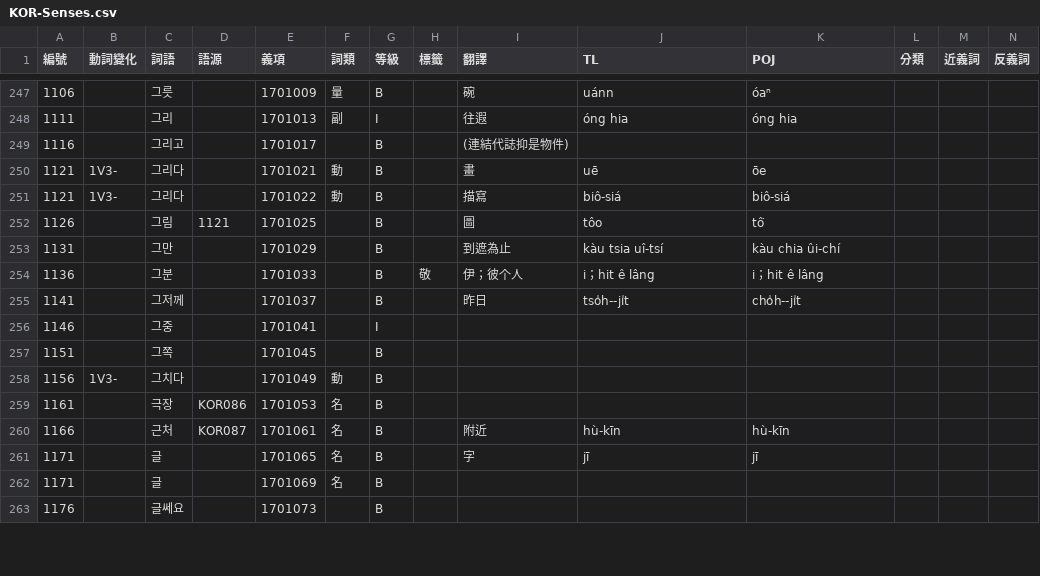
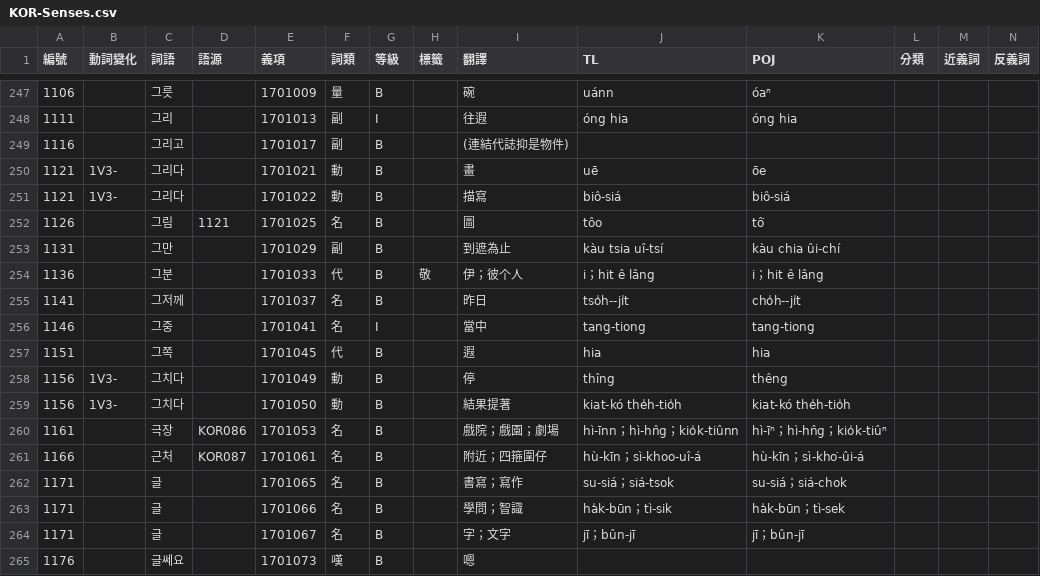
Before and after one commit to haiangdict/HLDKor, a CSV file: data/KOR-Senses.csv, drawn as a sheet; only a part is shown, gaps mark what is left out; addresses are those after the commit; rows hold the shown columns only; the diff covers the shown part only; the diff names each change by its address in the sheet, - before the commit and + after, or states it on an @@ line.

```diff
--- a/data/KOR-Senses.csv
+++ b/data/KOR-Senses.csv
-F249 (詞類): (empty)
+F249 (詞類): 副
-F252 (詞類): (empty)
+F252 (詞類): 名
-F253 (詞類): (empty)
+F253 (詞類): 副
-F254 (詞類): (empty)
+F254 (詞類): 代
-F255:F256 (詞類): (empty)
+F255:F256 (詞類): 名
-I256 (翻譯): (empty)
+I256 (翻譯): 當中
-J256 (TL): (empty)
+J256 (TL): tang-tiong
-K256 (POJ): (empty)
+K256 (POJ): tang-tiong
-F257 (詞類): (empty)
+F257 (詞類): 代
-I257 (翻譯): (empty)
+I257 (翻譯): 遐
-J257 (TL): (empty)
+J257 (TL): hia
-K257 (POJ): (empty)
+K257 (POJ): hia
-I258 (翻譯): (empty)
+I258 (翻譯): 停
-J258 (TL): (empty)
+J258 (TL): thîng
-K258 (POJ): (empty)
+K258 (POJ): thêng
+row 259: 1156 | 1V3- | 그치다 |  | 1701050 | 動 | B |  | 結果提著 | kiat-kó the̍h-tio̍h | kiat-kó the̍h-tio̍h
-I260 (翻譯): (empty)
+I260 (翻譯): 戲院；戲園；劇場
-J260 (TL): (empty)
+J260 (TL): hì-īnn；hì-hn̂g；kio̍k-tiûnn
-K260 (POJ): (empty)
+K260 (POJ): hì-īⁿ；hì-hn̂g；kio̍k-tiûⁿ
-I261 (翻譯): 附近
+I261 (翻譯): 附近；四箍圍仔
-J261 (TL): hù-kīn
+J261 (TL): hù-kīn；sì-khoo-uî-á
-K261 (POJ): hù-kīn
+K261 (POJ): hù-kīn；sì-kho͘-ûi-á
-I262 (翻譯): 字
+I262 (翻譯): 書寫；寫作
-J262 (TL): jī
+J262 (TL): su-siá；siá-tsok
-K262 (POJ): jī
+K262 (POJ): su-siá；siá-chok
-E263 (義項): 1701069
+E263 (義項): 1701066
-I263 (翻譯): (empty)
+I263 (翻譯): 學問；智識
-J263 (TL): (empty)
+J263 (TL): ha̍k-būn；tì-sik
-K263 (POJ): (empty)
+K263 (POJ): ha̍k-būn；tì-sek
+row 264: 1171 |  | 글 |  | 1701067 | 名 | B |  | 字；文字 | jī；bûn-jī | jī；bûn-jī
-F265 (詞類): (empty)
+F265 (詞類): 嘆
-I265 (翻譯): (empty)
+I265 (翻譯): 嗯
```
Also changed, not shown: 4 added rows, 4 removed rows and 23 edited cells elsewhere in this file, data/KOR-Lemmata.csv, 1 other file.
